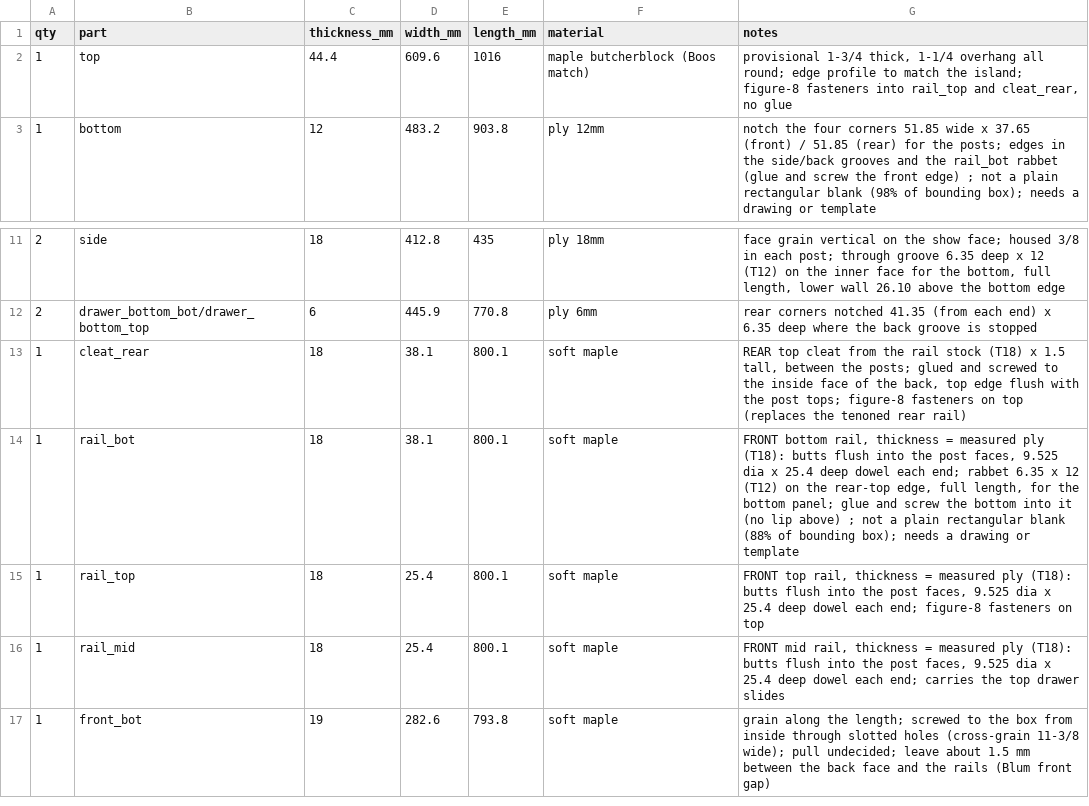
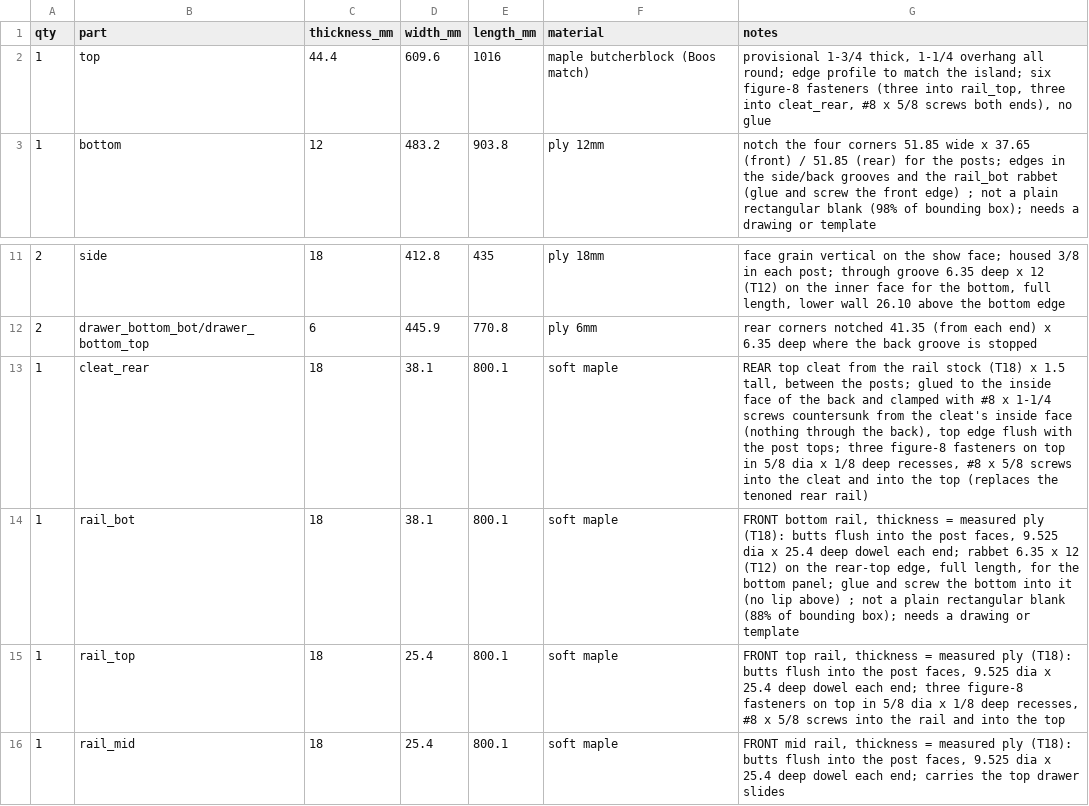
Before and after one commit to bblietz/3d-modeling-brain, a CSV file: projects/Drawer-bench/cutlist.csv, drawn as a sheet; only a part is shown, gaps mark what is left out; the shorter side is filled out with more unchanged rows.

```diff
--- a/projects/Drawer-bench/cutlist.csv
+++ b/projects/Drawer-bench/cutlist.csv
@@ -1,3 +1,3 @@
 qty,part,thickness_mm,width_mm,length_mm,material,notes
-1,top,44.4,609.6,1016,maple butcherblock (Boos match),"provisional 1-3/4 thick, 1-1/4 overhang all round; edge profile to match the island; figure-8 fasteners into rail_top and cleat_rear, no glue"
+1,top,44.4,609.6,1016,maple butcherblock (Boos match),"provisional 1-3/4 thick, 1-1/4 overhang all round; edge profile to match the island; six figure-8 fasteners (three into rail_top, three into cleat_rear, #8 x 5/8 screws both ends), no glue"
 1,bottom,12,483.2,903.8,ply 12mm,notch the four corners 51.85 wide x 37.65 (front) / 51.85 (rear) for the posts; edges in the side/back grooves and the rail_bot rabbet (glue and screw the front edge) ; not a plain rectangular blank (98% of bounding box); needs a drawing or template
@@ -12,5 +12,5 @@ qty,part,thickness_mm,width_mm,length_mm,material,notes
 2,drawer_bottom_bot/drawer_bottom_top,6,445.9,770.8,ply 6mm,rear corners notched 41.35 (from each end) x 6.35 deep where the back groove is stopped
-1,cleat_rear,18,38.1,800.1,soft maple,"REAR top cleat from the rail stock (T18) x 1.5 tall, between the posts; glued and screwed to the inside face of the back, top edge flush with the post tops; figure-8 fasteners on top (replaces the tenoned rear rail)"
+1,cleat_rear,18,38.1,800.1,soft maple,"REAR top cleat from the rail stock (T18) x 1.5 tall, between the posts; glued to the inside face of the back and clamped with #8 x 1-1/4 screws countersunk from the cleat's inside face (nothing through the back), top edge flush with the post tops; three figure-8 fasteners on top in 5/8 dia x 1/8 deep recesses, #8 x 5/8 screws into the cleat and into the top (replaces the tenoned rear rail)"
 1,rail_bot,18,38.1,800.1,soft maple,"FRONT bottom rail, thickness = measured ply (T18): butts flush into the post faces, 9.525 dia x 25.4 deep dowel each end; rabbet 6.35 x 12 (T12) on the rear-top edge, full length, for the bottom panel; glue and screw the bottom into it (no lip above) ; not a plain rectangular blank (88% of bounding box); needs a drawing or template"
-1,rail_top,18,25.4,800.1,soft maple,"FRONT top rail, thickness = measured ply (T18): butts flush into the post faces, 9.525 dia x 25.4 deep dowel each end; figure-8 fasteners on top"
+1,rail_top,18,25.4,800.1,soft maple,"FRONT top rail, thickness = measured ply (T18): butts flush into the post faces, 9.525 dia x 25.4 deep dowel each end; three figure-8 fasteners on top in 5/8 dia x 1/8 deep recesses, #8 x 5/8 screws into the rail and into the top"
 1,rail_mid,18,25.4,800.1,soft maple,"FRONT mid rail, thickness = measured ply (T18): butts flush into the post faces, 9.525 dia x 25.4 deep dowel each end; carries the top drawer slides"
```
Also changed, not shown: 4 other files.
